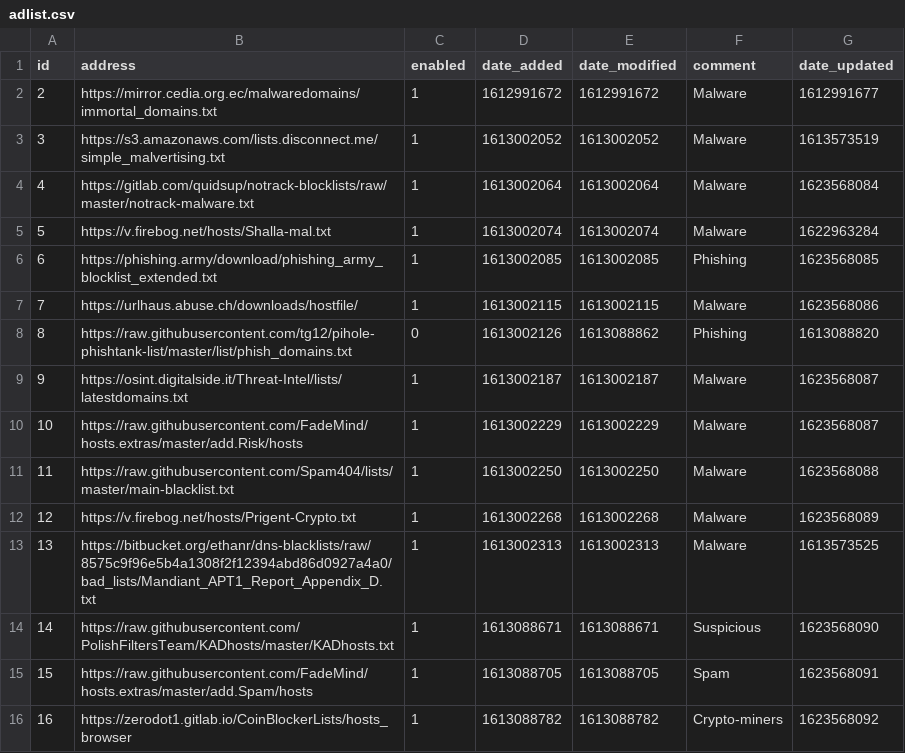
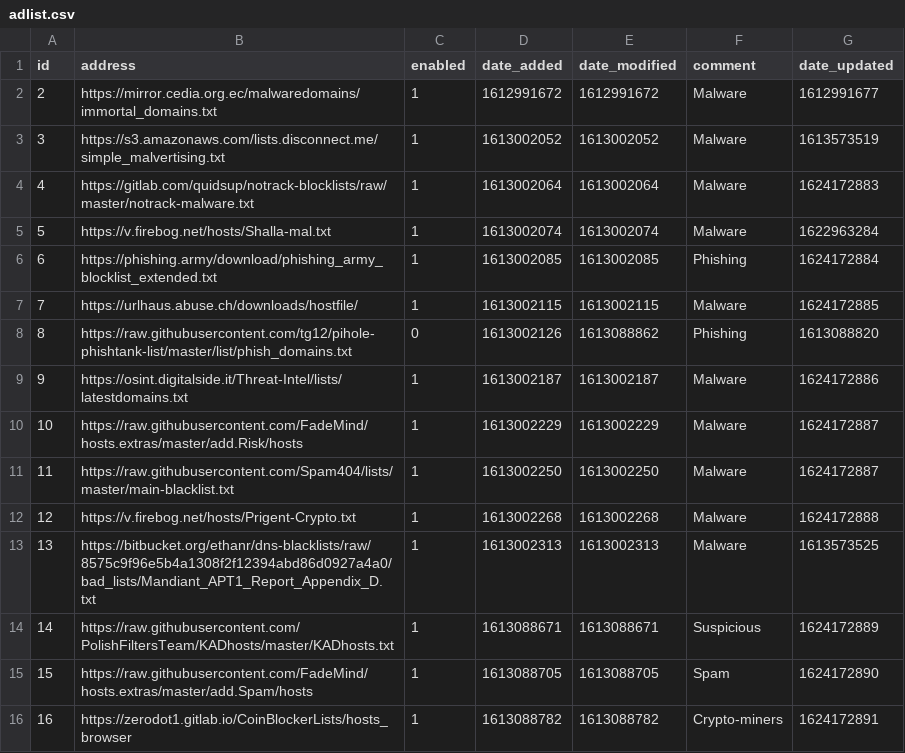
Before and after one commit to samteezy/my-pihole-lists, a CSV file: adlist.csv, drawn as a sheet.

Commit message:
Updated June 20, 2021  7:00AM

```diff
--- a/adlist.csv
+++ b/adlist.csv
@@ -3,14 +3,14 @@ id,address,enabled,date_added,date_modified,comment,date_updated
 3,https://s3.amazonaws.com/lists.disconnect.me/simple_malvertising.txt,1,1613002052,1613002052,Malware,1613573519
-4,https://gitlab.com/quidsup/notrack-blocklists/raw/master/notrack-malware.txt,1,1613002064,1613002064,Malware,1623568084
+4,https://gitlab.com/quidsup/notrack-blocklists/raw/master/notrack-malware.txt,1,1613002064,1613002064,Malware,1624172883
 5,https://v.firebog.net/hosts/Shalla-mal.txt,1,1613002074,1613002074,Malware,1622963284
-6,https://phishing.army/download/phishing_army_blocklist_extended.txt,1,1613002085,1613002085,Phishing,1623568085
-7,https://urlhaus.abuse.ch/downloads/hostfile/,1,1613002115,1613002115,Malware,1623568086
+6,https://phishing.army/download/phishing_army_blocklist_extended.txt,1,1613002085,1613002085,Phishing,1624172884
+7,https://urlhaus.abuse.ch/downloads/hostfile/,1,1613002115,1613002115,Malware,1624172885
 8,https://raw.githubusercontent.com/tg12/pihole-phishtank-list/master/list/phish_domains.txt,0,1613002126,1613088862,Phishing,1613088820
-9,https://osint.digitalside.it/Threat-Intel/lists/latestdomains.txt,1,1613002187,1613002187,Malware,1623568087
-10,https://raw.githubusercontent.com/FadeMind/hosts.extras/master/add.Risk/hosts,1,1613002229,1613002229,Malware,1623568087
-11,https://raw.githubusercontent.com/Spam404/lists/master/main-blacklist.txt,1,1613002250,1613002250,Malware,1623568088
-12,https://v.firebog.net/hosts/Prigent-Crypto.txt,1,1613002268,1613002268,Malware,1623568089
+9,https://osint.digitalside.it/Threat-Intel/lists/latestdomains.txt,1,1613002187,1613002187,Malware,1624172886
+10,https://raw.githubusercontent.com/FadeMind/hosts.extras/master/add.Risk/hosts,1,1613002229,1613002229,Malware,1624172887
+11,https://raw.githubusercontent.com/Spam404/lists/master/main-blacklist.txt,1,1613002250,1613002250,Malware,1624172887
+12,https://v.firebog.net/hosts/Prigent-Crypto.txt,1,1613002268,1613002268,Malware,1624172888
 13,https://bitbucket.org/ethanr/dns-blacklists/raw/8575c9f96e5b4a1308f2f12394abd86d0927a4a0/bad_lists/Mandiant_APT1_Report_Appendix_D.txt,1,1613002313,1613002313,Malware,1613573525
-14,https://raw.githubusercontent.com/PolishFiltersTeam/KADhosts/master/KADhosts.txt,1,1613088671,1613088671,Suspicious,1623568090
-15,https://raw.githubusercontent.com/FadeMind/hosts.extras/master/add.Spam/hosts,1,1613088705,1613088705,Spam,1623568091
-16,https://zerodot1.gitlab.io/CoinBlockerLists/hosts_browser,1,1613088782,1613088782,Crypto-miners,1623568092
+14,https://raw.githubusercontent.com/PolishFiltersTeam/KADhosts/master/KADhosts.txt,1,1613088671,1613088671,Suspicious,1624172889
+15,https://raw.githubusercontent.com/FadeMind/hosts.extras/master/add.Spam/hosts,1,1613088705,1613088705,Spam,1624172890
+16,https://zerodot1.gitlab.io/CoinBlockerLists/hosts_browser,1,1613088782,1613088782,Crypto-miners,1624172891
```
